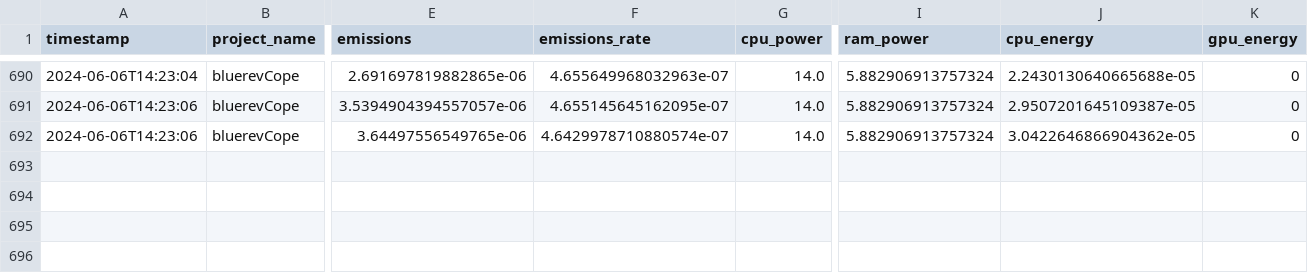
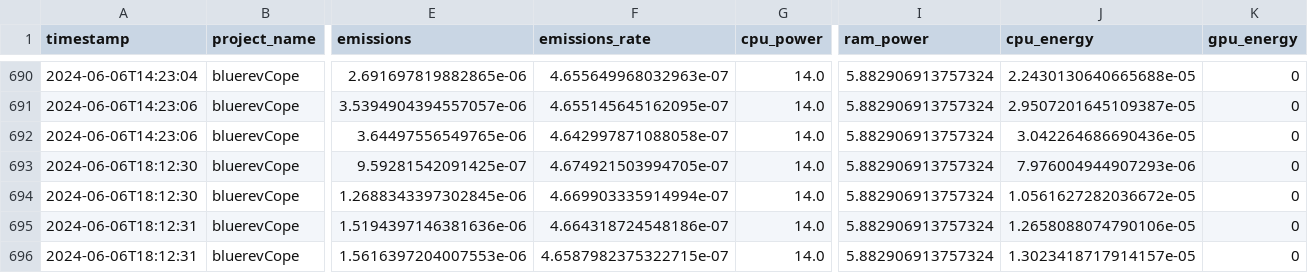
Before and after one commit to BAGUIAN01/BlueBoard, a CSV file: emissions.csv, drawn as a sheet; only a part is shown, gaps mark what is left out; rows hold the shown columns only; the diff names each change by its address in the sheet, - before the commit and + after, or states it on an @@ line.

```diff
--- a/emissions.csv
+++ b/emissions.csv
-F692 (emissions_rate): 4.6429978710880574e-07
+F692 (emissions_rate): 4.642997871088058e-07
-J692 (cpu_energy): 3.0422646866904362e-05
+J692 (cpu_energy): 3.042264686690436e-05
+row 693: 2024-06-06T18:12:30 | bluerevCope | 9.59281542091425e-07 | 4.674921503994705e-07 | 14.0 | 5.882906913757324 | 7.976004944907293e-06 | 0
+row 694: 2024-06-06T18:12:30 | bluerevCope | 1.2688343397302845e-06 | 4.669903335914994e-07 | 14.0 | 5.882906913757324 | 1.0561627282036672e-05 | 0
+row 695: 2024-06-06T18:12:31 | bluerevCope | 1.5194397146381636e-06 | 4.664318724548186e-07 | 14.0 | 5.882906913757324 | 1.2658088074790106e-05 | 0
+row 696: 2024-06-06T18:12:31 | bluerevCope | 1.5616397204007553e-06 | 4.6587982375322715e-07 | 14.0 | 5.882906913757324 | 1.3023418717914157e-05 | 0
```
Also changed, not shown: 3 other files.
